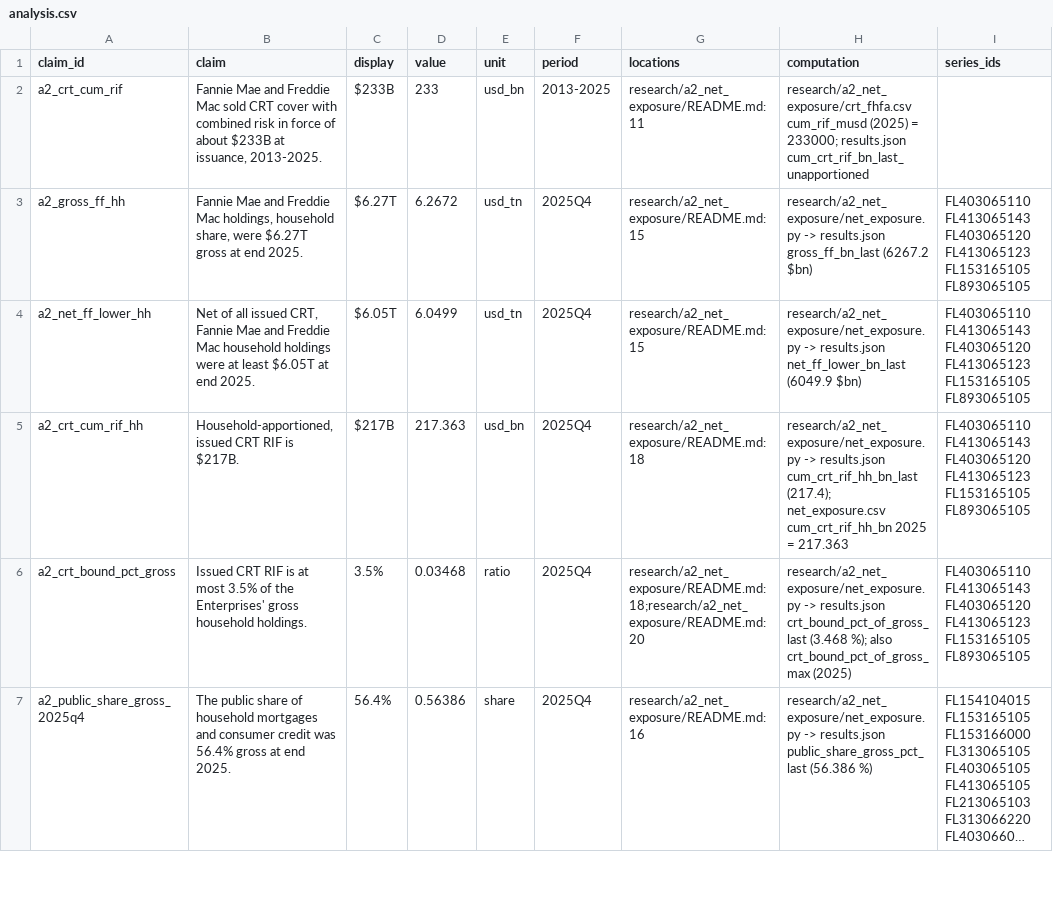
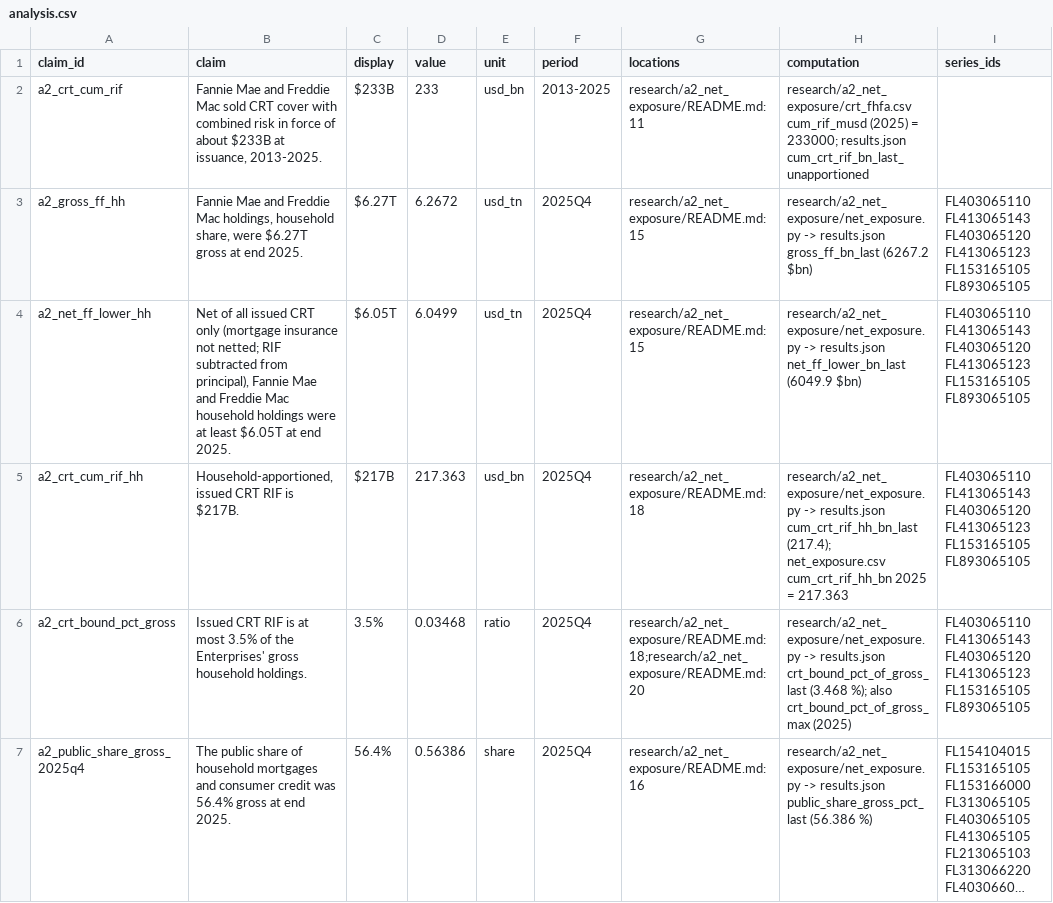
Before and after one commit to eleonorabjornberg/household-debt-risk, a CSV file: claims/tracks/analysis.csv, drawn as a sheet; only a part is shown; long unchanged cells end in …; the diff covers the shown part only; the diff names each change by its address in the sheet, - before the commit and + after, or states it on an @@ line.

```diff
--- a/claims/tracks/analysis.csv
+++ b/claims/tracks/analysis.csv
-B4 (claim): …all issued CRT, Fannie Mae…
+B4 (claim): …all issued CRT only (mortgage insurance not netted; RIF subtracted from principal), Fannie Mae…
```
Also changed, not shown: 2 edited cells elsewhere in this file, 4 other files.
